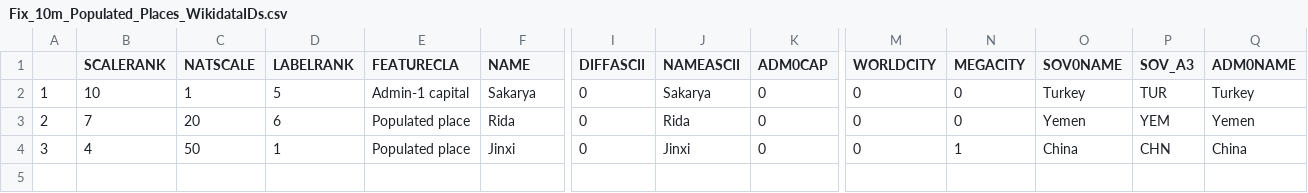
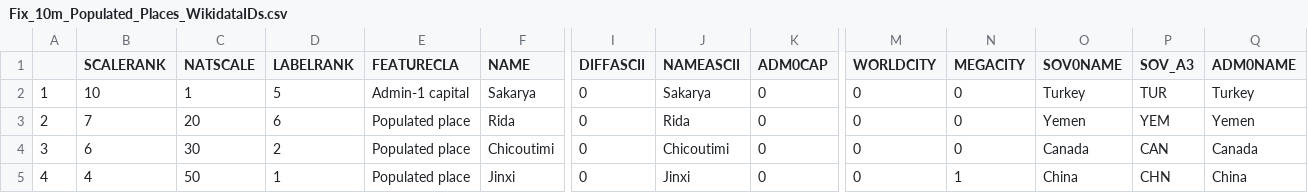
Before and after one commit to nvkelso/natural-earth-vector, a CSV file: 10m_cultural/Fix_10m_Populated_Places_WikidataIDs.csv, drawn as a sheet; only a part is shown, gaps mark what is left out; addresses are those after the commit; rows hold the shown columns only; the diff names each change by its address in the sheet, - before the commit and + after, or states it on an @@ line.

```diff
--- a/10m_cultural/Fix_10m_Populated_Places_WikidataIDs.csv
+++ b/10m_cultural/Fix_10m_Populated_Places_WikidataIDs.csv
+row 4: 3 | 6 | 30 | 2 | Populated place | Chicoutimi | 0 | Chicoutimi | 0 | 0 | 0 | Canada | CAN | Canada
-A5: 3
+A5: 4
```
Also changed, not shown: 1 other file.
